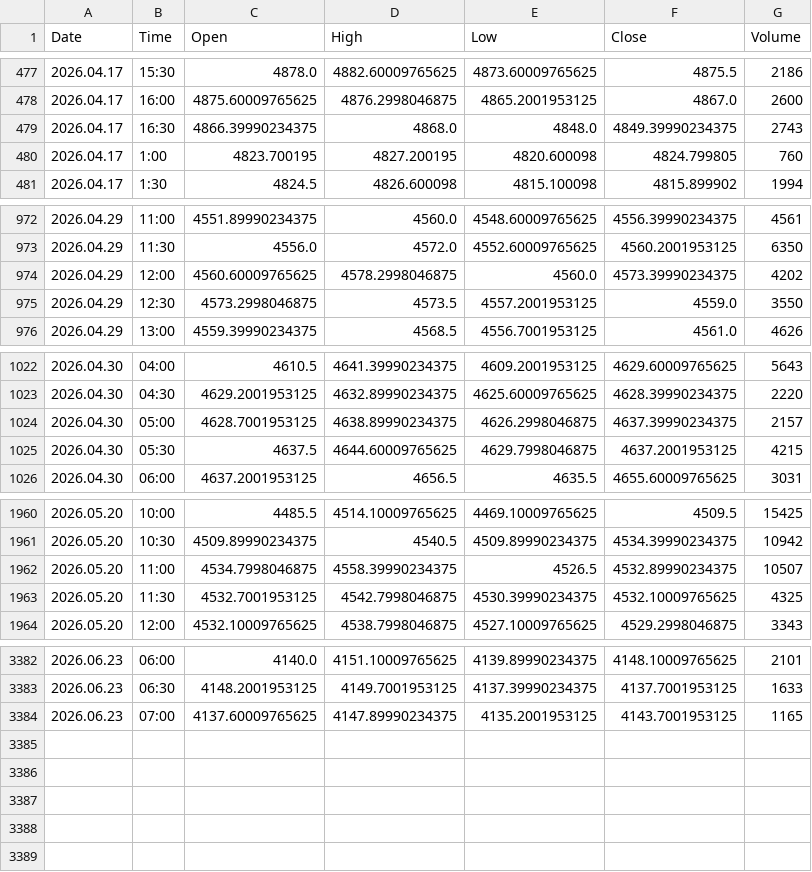
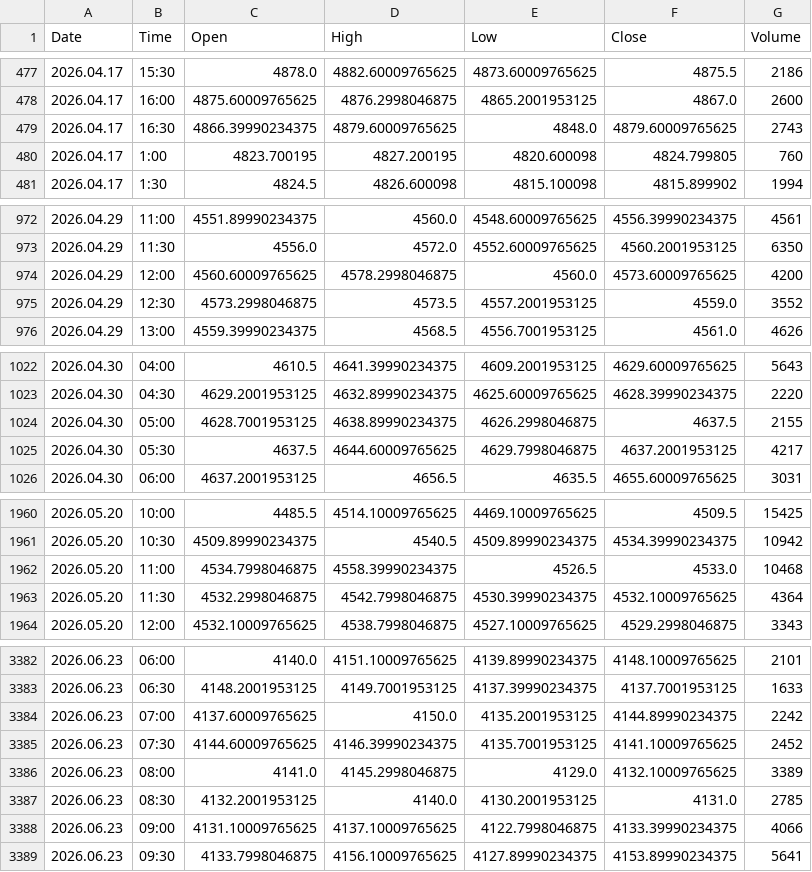
Before and after one commit to Talha4565/MetalMind-SMCForge, a CSV file: Gold Dataset/Gold_30m_Candlestick.csv, drawn as a sheet; only a part is shown, gaps mark what is left out; the diff covers the shown part only.

```diff
--- a/Gold Dataset/Gold_30m_Candlestick.csv
+++ b/Gold Dataset/Gold_30m_Candlestick.csv
@@ -478,3 +478,3 @@ Date,Time,Open,High,Low,Close,Volume
 2026.04.17,16:00,4875.60009765625,4876.2998046875,4865.2001953125,4867.0,2600
-2026.04.17,16:30,4866.39990234375,4868.0,4848.0,4849.39990234375,2743
+2026.04.17,16:30,4866.39990234375,4879.60009765625,4848.0,4879.60009765625,2743
 2026.04.17,1:00,4823.700195,4827.200195,4820.600098,4824.799805,760
@@ -973,4 +973,4 @@ Date,Time,Open,High,Low,Close,Volume
 2026.04.29,11:30,4556.0,4572.0,4552.60009765625,4560.2001953125,6350
-2026.04.29,12:00,4560.60009765625,4578.2998046875,4560.0,4573.39990234375,4202
-2026.04.29,12:30,4573.2998046875,4573.5,4557.2001953125,4559.0,3550
+2026.04.29,12:00,4560.60009765625,4578.2998046875,4560.0,4573.60009765625,4200
+2026.04.29,12:30,4573.2998046875,4573.5,4557.2001953125,4559.0,3552
 2026.04.29,13:00,4559.39990234375,4568.5,4556.7001953125,4561.0,4626
@@ -1023,4 +1023,4 @@ Date,Time,Open,High,Low,Close,Volume
 2026.04.30,04:30,4629.2001953125,4632.89990234375,4625.60009765625,4628.39990234375,2220
-2026.04.30,05:00,4628.7001953125,4638.89990234375,4626.2998046875,4637.39990234375,2157
-2026.04.30,05:30,4637.5,4644.60009765625,4629.7998046875,4637.2001953125,4215
+2026.04.30,05:00,4628.7001953125,4638.89990234375,4626.2998046875,4637.5,2155
+2026.04.30,05:30,4637.5,4644.60009765625,4629.7998046875,4637.2001953125,4217
 2026.04.30,06:00,4637.2001953125,4656.5,4635.5,4655.60009765625,3031
@@ -1961,4 +1961,4 @@ Date,Time,Open,High,Low,Close,Volume
 2026.05.20,10:30,4509.89990234375,4540.5,4509.89990234375,4534.39990234375,10942
-2026.05.20,11:00,4534.7998046875,4558.39990234375,4526.5,4532.89990234375,10507
-2026.05.20,11:30,4532.7001953125,4542.7998046875,4530.39990234375,4532.10009765625,4325
+2026.05.20,11:00,4534.7998046875,4558.39990234375,4526.5,4533.0,10468
+2026.05.20,11:30,4532.2998046875,4542.7998046875,4530.39990234375,4532.10009765625,4364
 2026.05.20,12:00,4532.10009765625,4538.7998046875,4527.10009765625,4529.2998046875,3343
@@ -3383,2 +3383,7 @@ Date,Time,Open,High,Low,Close,Volume
 2026.06.23,06:30,4148.2001953125,4149.7001953125,4137.39990234375,4137.7001953125,1633
-2026.06.23,07:00,4137.60009765625,4147.89990234375,4135.2001953125,4143.7001953125,1165
+2026.06.23,07:00,4137.60009765625,4150.0,4135.2001953125,4144.89990234375,2242
+2026.06.23,07:30,4144.60009765625,4146.39990234375,4135.7001953125,4141.10009765625,2452
+2026.06.23,08:00,4141.0,4145.2998046875,4129.0,4132.10009765625,3389
+2026.06.23,08:30,4132.2001953125,4140.0,4130.2001953125,4131.0,2785
+2026.06.23,09:00,4131.10009765625,4137.10009765625,4122.7998046875,4133.39990234375,4066
+2026.06.23,09:30,4133.7998046875,4156.10009765625,4127.89990234375,4153.89990234375,5641
```
Also changed, not shown: 3 edited cells elsewhere in this file, Gold Dataset/Gold_15m_Candlestick.csv, Silver Dataset/Silver_15m_Candlestick.csv, 5 other files.
